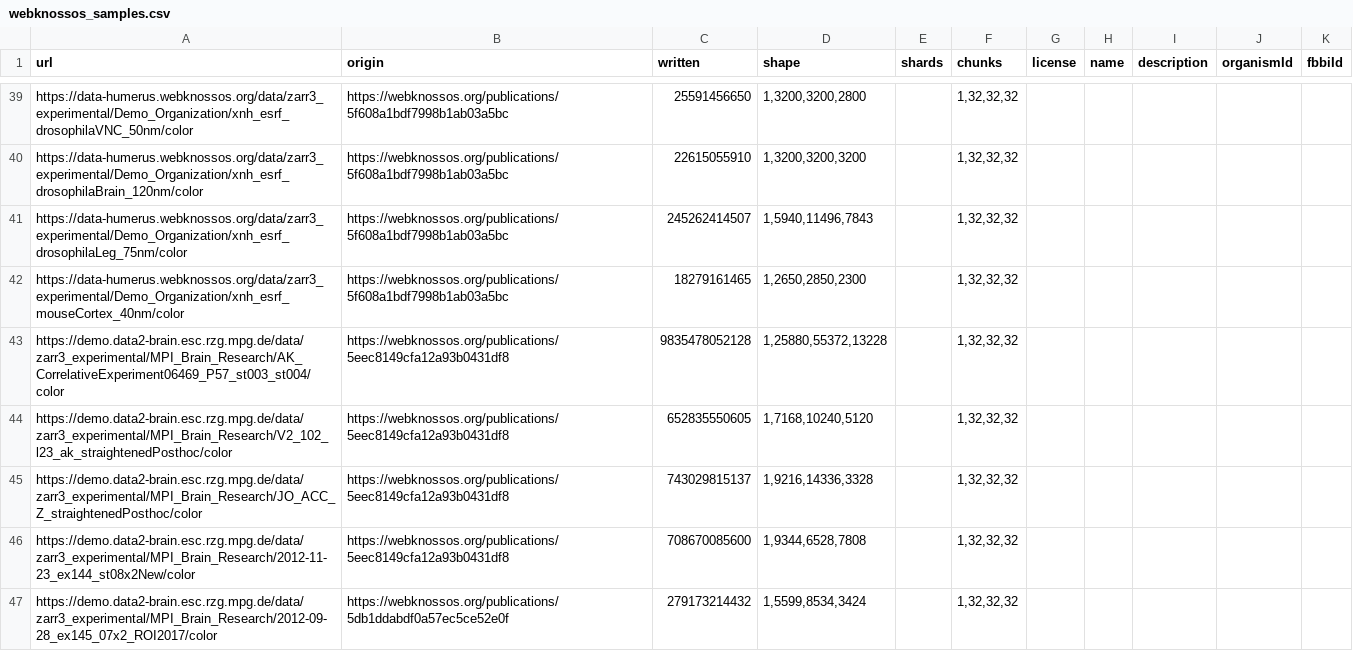
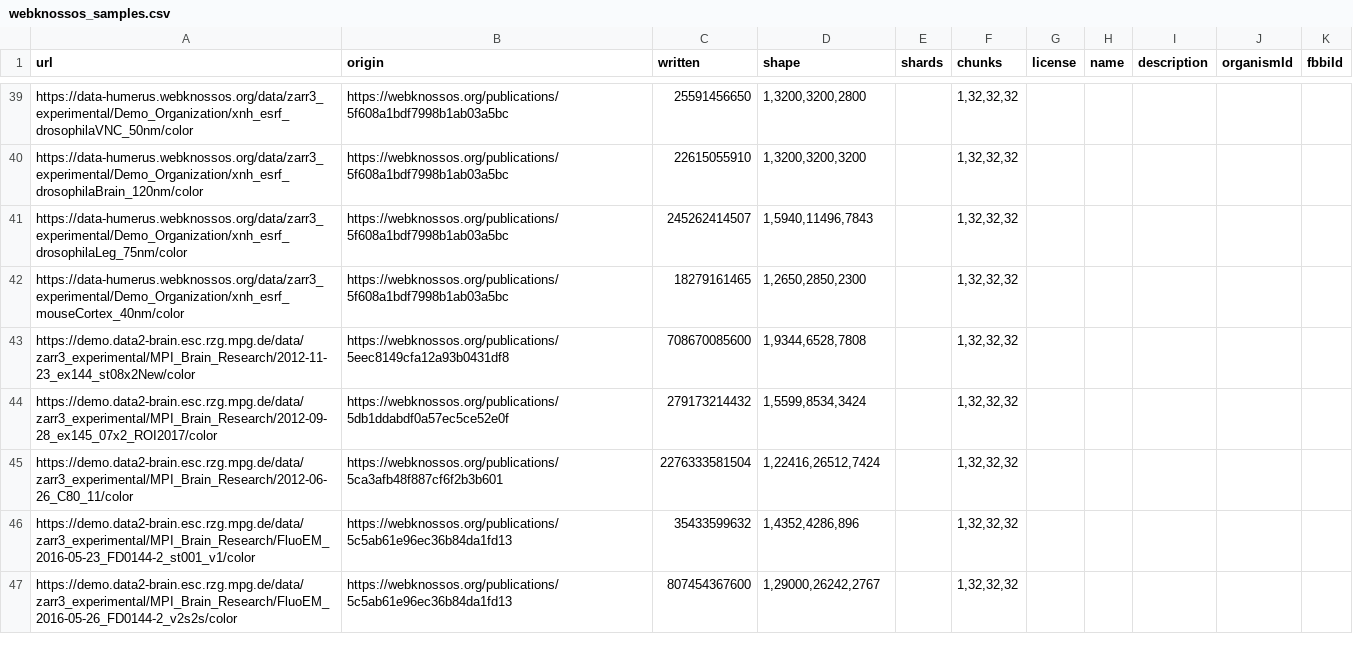
Before and after one commit to ome/ome2024-ngff-challenge, a CSV file: samples/webknossos_samples.csv, drawn as a sheet; only a part is shown, gaps mark what is left out; the shorter side is filled out with more unchanged rows; the diff names each change by its address in the sheet, - before the commit and + after, or states it on an @@ line.

Commit message:
Remove duplicate rows from webknossos_samples.csv

```diff
--- a/samples/webknossos_samples.csv
+++ b/samples/webknossos_samples.csv
-row 43: https://demo.data2-brain.esc.rzg.mpg.de/data/zarr3_experimental/MPI_Brain_Research/AK_CorrelativeExperiment06469_P57_st003_st004/color | https://webknossos.org/publications/5eec8149cfa12a93b0431df8 | 9835478052128 | 1,25880,55372,13228 |  | 1,32,32,32
-row 44: https://demo.data2-brain.esc.rzg.mpg.de/data/zarr3_experimental/MPI_Brain_Research/V2_102_l23_ak_straightenedPosthoc/color | https://webknossos.org/publications/5eec8149cfa12a93b0431df8 | 652835550605 | 1,7168,10240,5120 |  | 1,32,32,32
-row 45: https://demo.data2-brain.esc.rzg.mpg.de/data/zarr3_experimental/MPI_Brain_Research/JO_ACC_Z_straightenedPosthoc/color | https://webknossos.org/publications/5eec8149cfa12a93b0431df8 | 743029815137 | 1,9216,14336,3328 |  | 1,32,32,32
```
